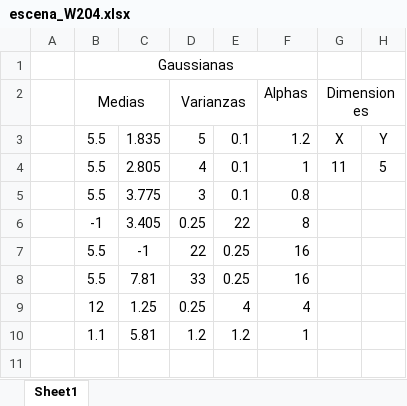
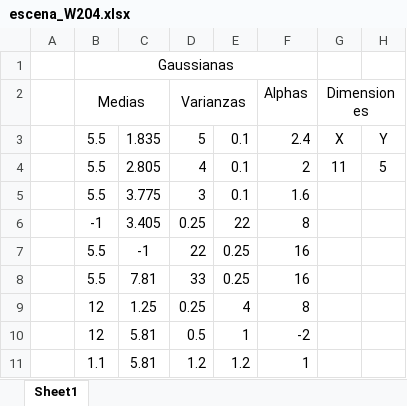
Before and after one commit to cridaflo/Proyecto-Senales-2, an Excel workbook: escena_W204.xlsx, sheet Sheet1, drawn as a sheet; values as stored, in another font and other column widths than the file's, no borders; the diff names each change by its address in the sheet, - before the commit and + after, or states it on an @@ line.

```diff
--- a/escena_W204.xlsx (sheet Sheet1)
+++ b/escena_W204.xlsx (sheet Sheet1)
-F3 (Alphas): 1.2
+F3 (Alphas): 2.4
-F4 (Alphas): 1
+F4 (Alphas): 2
-F5 (Alphas): 0.8
+F5 (Alphas): 1.6
-F9 (Alphas): 4
+F9 (Alphas): 8
+row 10:  | 12 | 5.81 | 0.5 | 1 | -2
```
Also changed, not shown: escena_PU300.xlsx, posiciones_PU300.xlsx, 5 other files.
